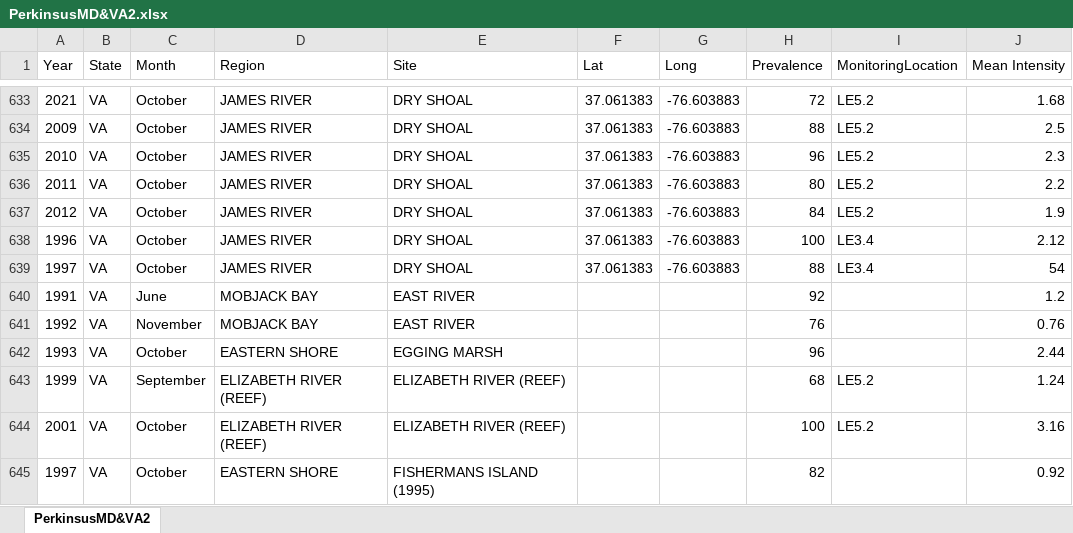
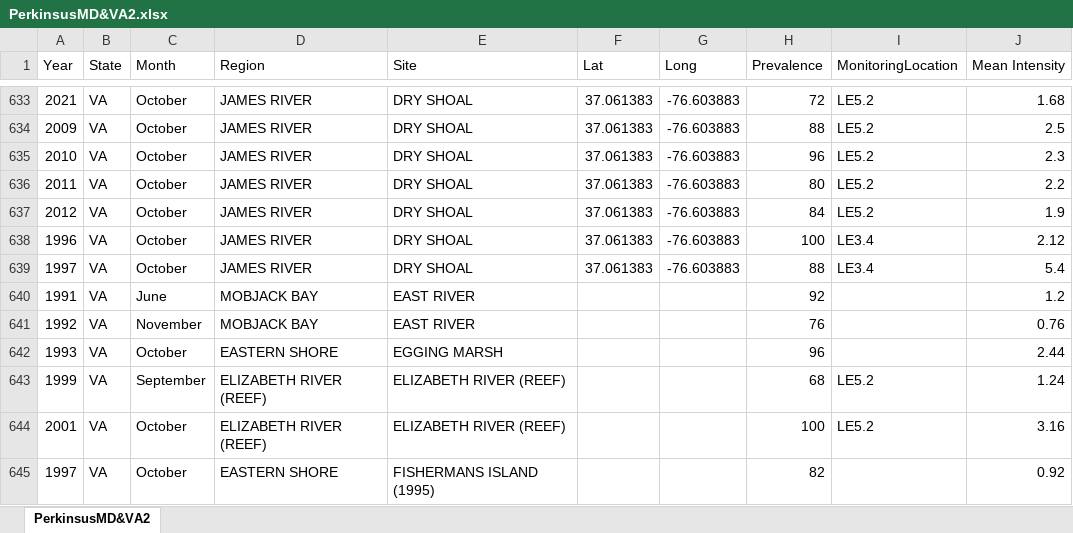
Before and after one commit to MariahKachmar5/Meta-analysis-Perkinsus-Marinus, an Excel workbook: Data Files/PerkinsusMD&VA2.xlsx, sheet PerkinsusMD&VA2, drawn as a sheet; only a part is shown, gaps mark what is left out; values as stored, in another font and other column widths than the file's, no borders; the diff names each change by its address in the sheet, - before the commit and + after, or states it on an @@ line.

Commit message:
updates - data QAQC

```diff
--- a/Data Files/PerkinsusMD&VA2.xlsx (sheet PerkinsusMD&VA2)
+++ b/Data Files/PerkinsusMD&VA2.xlsx (sheet PerkinsusMD&VA2)
-J639 (Mean Intensity): 54
+J639 (Mean Intensity): 5.4
```
Also changed, not shown: 11 other files.
